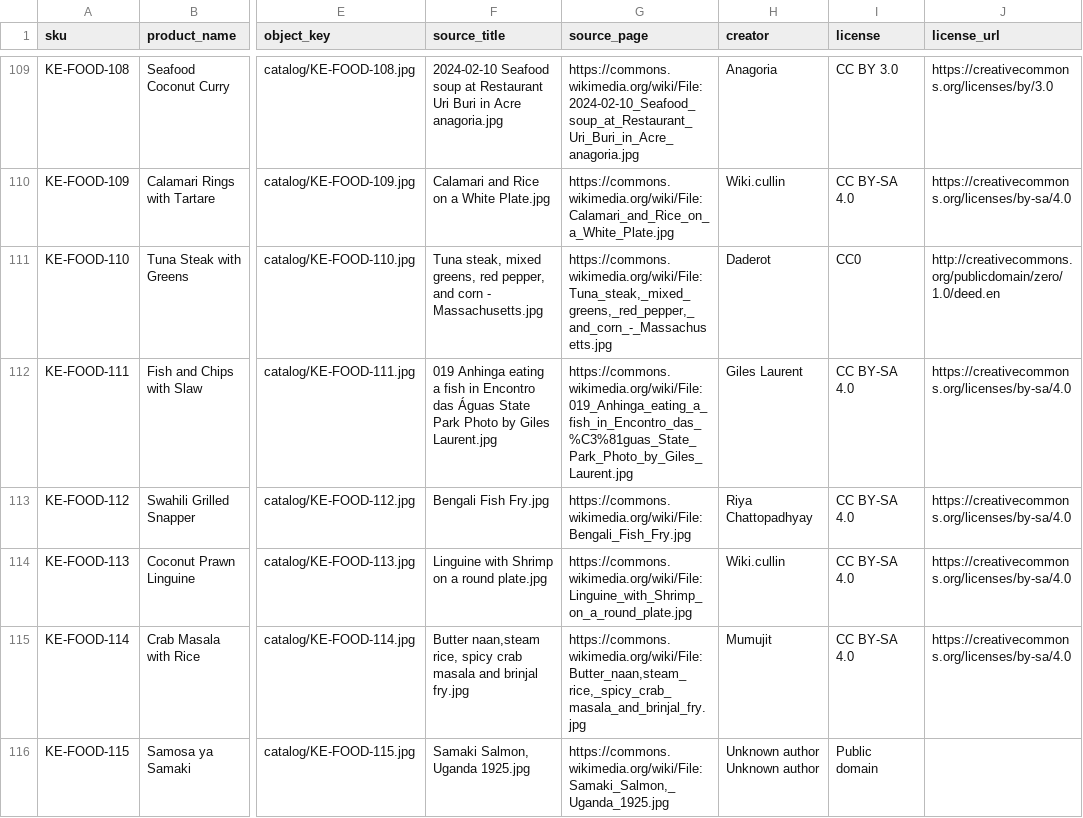
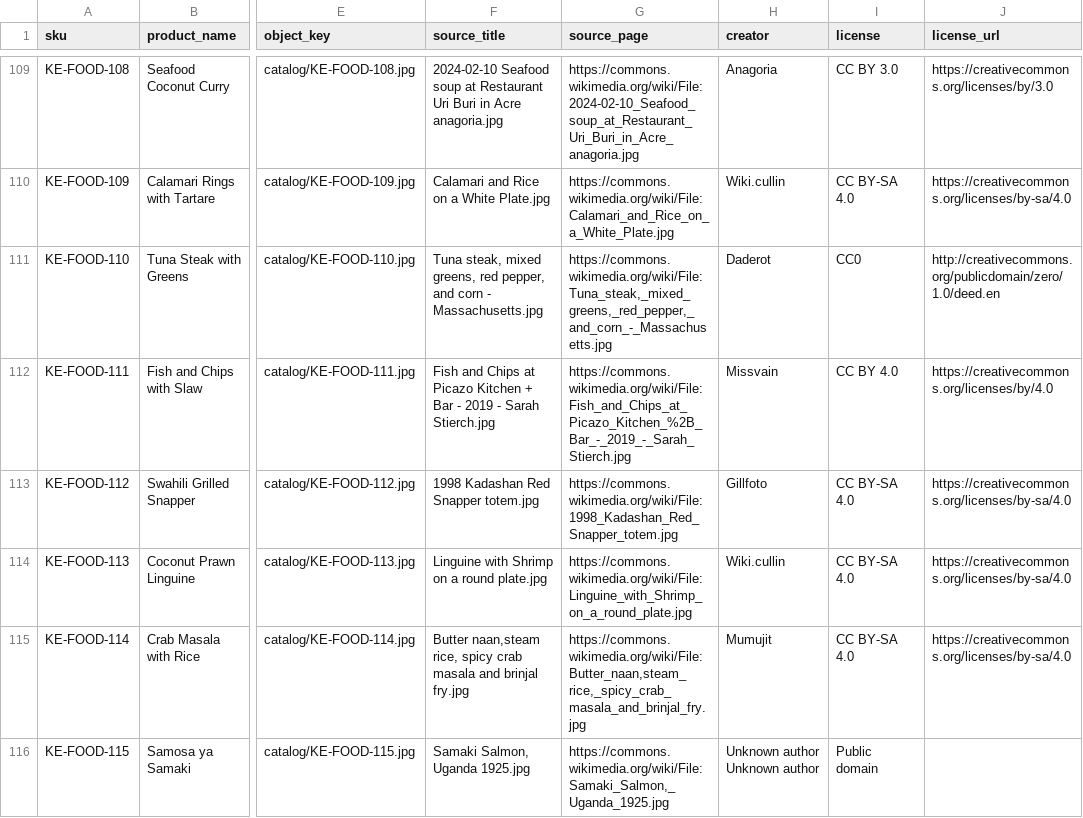
Before and after one commit to MichaelNgogoyo/Nexus-POS, a CSV file: posFrontend/public/image-credits.csv, drawn as a sheet; only a part is shown, gaps mark what is left out; the diff covers the shown part only; the diff names each change by its address in the sheet, - before the commit and + after, or states it on an @@ line.

```diff
--- a/posFrontend/public/image-credits.csv
+++ b/posFrontend/public/image-credits.csv
-F112 (source_title): 019 Anhinga eating a fish in Encontro das Águas State Park Photo by Giles Laurent.jpg
+F112 (source_title): Fish and Chips at Picazo Kitchen + Bar - 2019 - Sarah Stierch.jpg
-G112 (source_page): https://commons.wikimedia.org/wiki/File:019_Anhinga_eating_a_fish_in_Encontro_das_%C3%81guas_State_Park_Photo_by_Giles_Laurent.jpg
+G112 (source_page): https://commons.wikimedia.org/wiki/File:Fish_and_Chips_at_Picazo_Kitchen_%2B_Bar_-_2019_-_Sarah_Stierch.jpg
-H112 (creator): Giles Laurent
+H112 (creator): Missvain
-I112 (license): CC BY-SA 4.0
+I112 (license): CC BY 4.0
-J112 (license_url): https://creativecommons.org/licenses/by-sa/4.0
+J112 (license_url): https://creativecommons.org/licenses/by/4.0
-F113 (source_title): Bengali Fish Fry.jpg
+F113 (source_title): 1998 Kadashan Red Snapper totem.jpg
-G113 (source_page): https://commons.wikimedia.org/wiki/File:Bengali_Fish_Fry.jpg
+G113 (source_page): https://commons.wikimedia.org/wiki/File:1998_Kadashan_Red_Snapper_totem.jpg
-H113 (creator): Riya Chattopadhyay
+H113 (creator): Gillfoto
```
Also changed, not shown: 118 edited cells elsewhere in this file, 1 other file.
